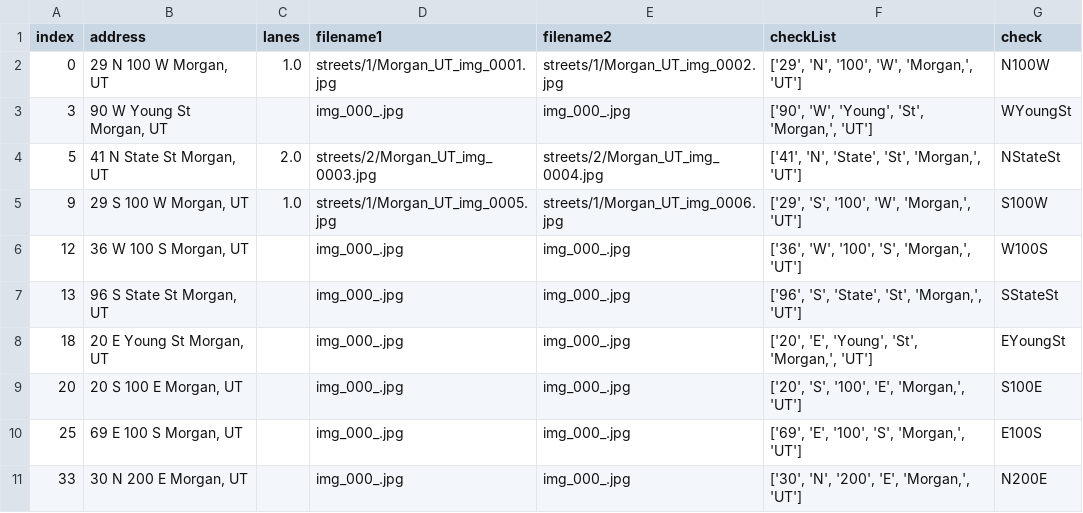
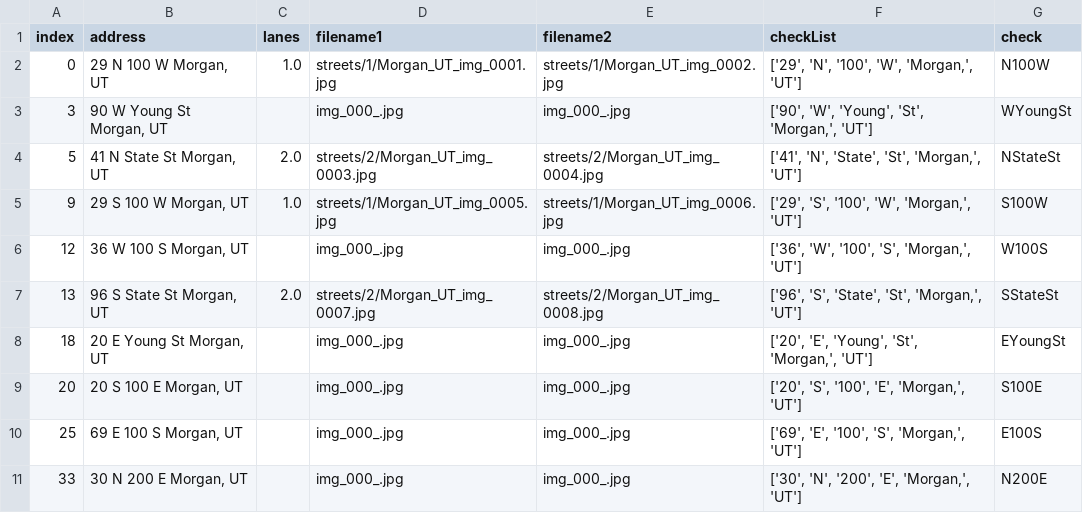
Before and after one commit to JigglyNoahPuff/Good2Go_Lanes, a CSV file: streets/Morgan_UT_address.csv, drawn as a sheet; only a part is shown.

Commit message:
This is an automatic commit from the StreetViewAPI.ipynb using PyGithub

```diff
--- a/streets/Morgan_UT_address.csv
+++ b/streets/Morgan_UT_address.csv
@@ -6,3 +6,3 @@ index,address,lanes,filename1,filename2,checkList,check
 12,"36 W 100 S Morgan, UT",,img_000_.jpg,img_000_.jpg,"['36', 'W', '100', 'S', 'Morgan,', 'UT']",W100S
-13,"96 S State St Morgan, UT",,img_000_.jpg,img_000_.jpg,"['96', 'S', 'State', 'St', 'Morgan,', 'UT']",SStateSt
+13,"96 S State St Morgan, UT",2.0,streets/2/Morgan_UT_img_0007.jpg,streets/2/Morgan_UT_img_0008.jpg,"['96', 'S', 'State', 'St', 'Morgan,', 'UT']",SStateSt
 18,"20 E Young St Morgan, UT",,img_000_.jpg,img_000_.jpg,"['20', 'E', 'Young', 'St', 'Morgan,', 'UT']",EYoungSt
```
